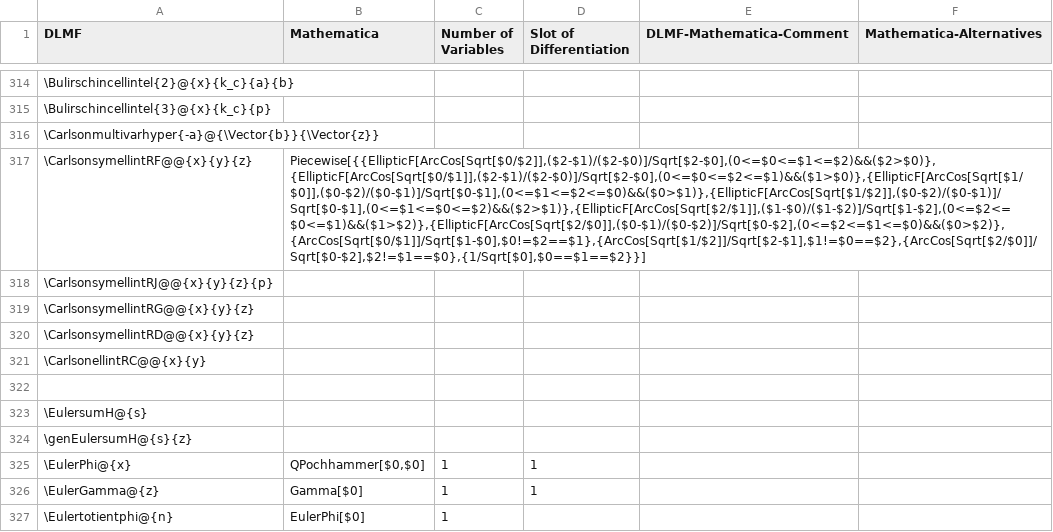
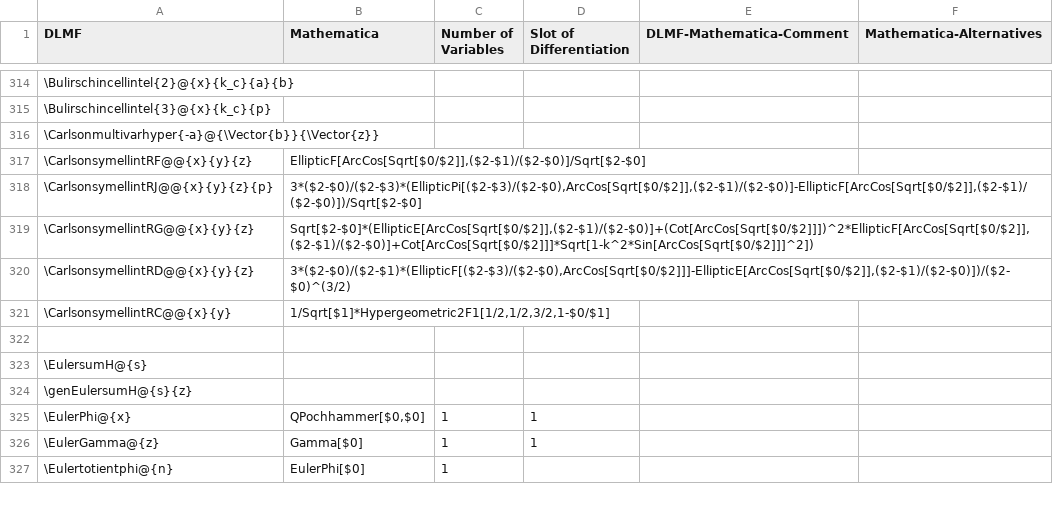
Before and after one commit to gipplab/LaCASt, a CSV file: libs/ReferenceData/CSVTables/DLMF_Mathematica.csv, drawn as a sheet; only a part is shown, gaps mark what is left out; removed rows and columns are numbered as before the commit, all else as after; the diff names each change by its address in the sheet, - before the commit and + after, or states it on an @@ line.

Commit message:
changes and inserted new translations

```diff
--- a/libs/ReferenceData/CSVTables/DLMF_Mathematica.csv
+++ b/libs/ReferenceData/CSVTables/DLMF_Mathematica.csv
-B317 (Mathematica): Piecewise[{{EllipticF[ArcCos[Sqrt[$0/$2]],($2-$1)/($2-$0)]/Sqrt[$2-$0],(0<=$0<=$1<=$2)&&($2>$0)},{EllipticF[ArcCos[Sqrt[$0/$1]],($2-$1)/($2-$0)]/Sqrt[$2-$0],(0<=$0<=$2<=$1)&&($1>$0)},{EllipticF[ArcCos[Sqrt[$1/$0]],($0-$2)/($0-$1)]/Sqrt[$0-$1],(0<=$1<=$2<=$0)&&($0>$1)},{EllipticF[ArcCos[Sqrt[$1/$2]],($0-$2)/($0-$1)]/Sqrt[$0-$1],(0<=$1<=$0<=$2)&&($2>$1)},{EllipticF[ArcCos[Sqrt[$2/$1]],($1-$0)/($1-$2)]/Sqrt[$1-$2],(0<=$2<=$0<=$1)&&($1>$2)},{EllipticF[ArcCos[Sqrt[$2/$0]],($0-$1)/($0-$2)]/Sqrt[$0-$2],(0<=$2<=$1<=$0)&&($0>$2)},{ArcCos[Sqrt[$0/$1]]/Sqrt[$1-$0],$0!=$2==$1},{ArcCos[Sqrt[$1/$2]]/Sqrt[$2-$1],$1!=$0==$2},{ArcCos[Sqrt[$2/$0]]/Sqrt[$0-$2],$2!=$1==$0},{1/Sqrt[$0],$0==$1==$2}}]
+B317 (Mathematica): EllipticF[ArcCos[Sqrt[$0/$2]],($2-$1)/($2-$0)]/Sqrt[$2-$0]
-B318 (Mathematica): (empty)
+B318 (Mathematica): 3*($2-$0)/($2-$3)*(EllipticPi[($2-$3)/($2-$0),ArcCos[Sqrt[$0/$2]],($2-$1)/($2-$0)]-EllipticF[ArcCos[Sqrt[$0/$2]],($2-$1)/($2-$0)])/Sqrt[$2-$0]
-B319 (Mathematica): (empty)
+B319 (Mathematica): Sqrt[$2-$0]*(EllipticE[ArcCos[Sqrt[$0/$2]],($2-$1)/($2-$0)]+(Cot[ArcCos[Sqrt[$0/$2]]])^2*EllipticF[ArcCos[Sqrt[$0/$2]],($2-$1)/($2-$0)]+Cot[ArcCos[Sqrt[$0/$2]]]*Sqrt[1-k^2*Sin[ArcCos[Sqrt[$0/$2]]]^2])
-B320 (Mathematica): (empty)
+B320 (Mathematica): 3*($2-$0)/($2-$1)*(EllipticF[($2-$3)/($2-$0),ArcCos[Sqrt[$0/$2]]]-EllipticE[ArcCos[Sqrt[$0/$2]],($2-$1)/($2-$0)])/($2-$0)^(3/2)
-row 321: \CarlsonellintRC@@{x}{y}
+row 321: \CarlsonsymellintRC@@{x}{y} | 1/Sqrt[$1]*Hypergeometric2F1[1/2,1/2,3/2,1-$0/$1]
```
